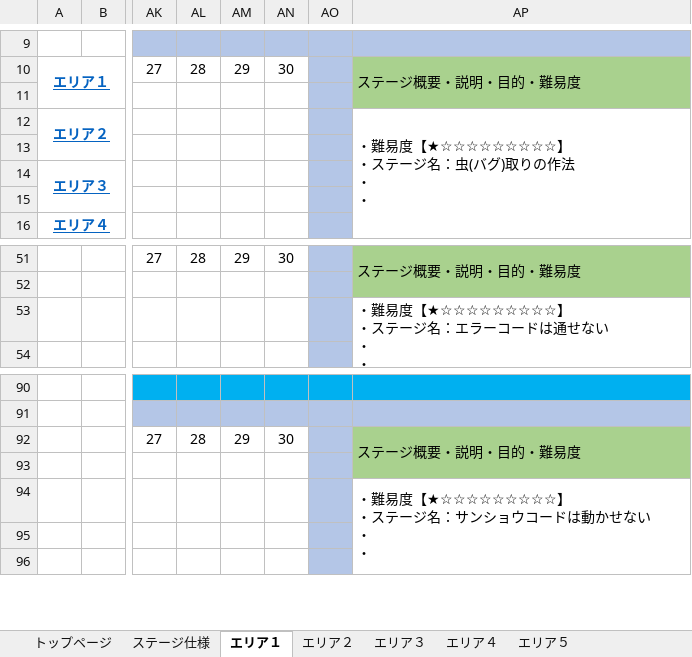
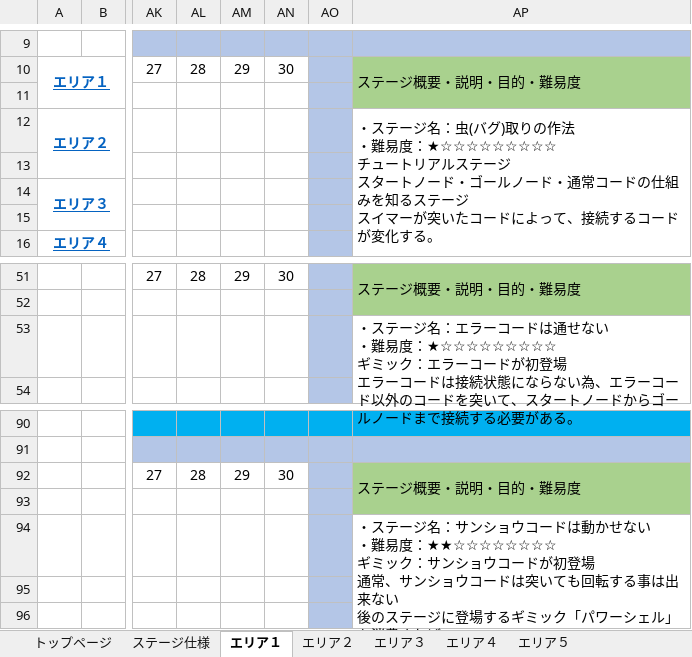
Before and after one commit to YuziMatsuda/Japan_Game_Award_2023, an Excel workbook: 仕様書/バグ取りスイマー_仕様書_ステージ.xlsx, sheet エリア１, drawn as a sheet; only a part is shown, gaps mark what is left out; values as stored, in another font and other column widths than the file's, no borders; charts and pictures not drawn; ↵ is a line break in a cell; the diff names each change by its address in the sheet, - before the commit and + after, or states it on an @@ line.

```diff
--- a/仕様書/バグ取りスイマー_仕様書_ステージ.xlsx (sheet エリア１)
+++ b/仕様書/バグ取りスイマー_仕様書_ステージ.xlsx (sheet エリア１)
-AP12: ・難易度【★☆☆☆☆☆☆☆☆☆】 ↵ ・ステージ名：虫(バグ)取りの作法 ↵ ・ ↵ ・
+AP12: ・ステージ名：虫(バグ)取りの作法 ↵ ・難易度：★☆☆☆☆☆☆☆☆☆ ↵ チュートリアルステージ ↵ スタートノード・ゴールノード・通常コードの仕組みを知るステージ ↵ スイマーが突いたコードによって、接続するコードが変化する。
-AP53: ・難易度【★☆☆☆☆☆☆☆☆☆】 ↵ ・ステージ名：エラーコードは通せない ↵ ・ ↵ ・
+AP53: ・ステージ名：エラーコードは通せない ↵ ・難易度：★☆☆☆☆☆☆☆☆☆ ↵ ギミック：エラーコードが初登場 ↵ エラーコードは接続状態にならない為、エラーコード以外のコードを突いて、スタートノードからゴールノードまで接続する必要がある。
-AP94: ・難易度【★☆☆☆☆☆☆☆☆☆】 ↵ ・ステージ名：サンショウコードは動かせない ↵ ・ ↵ ・
+AP94: ・ステージ名：サンショウコードは動かせない ↵ ・難易度：★★☆☆☆☆☆☆☆☆ ↵ ギミック：サンショウコードが初登場 ↵ 通常、サンショウコードは突いても回転する事は出来ない ↵ 後のステージに登場するギミック「パワーシェル」を消費すれば、 ↵ 回転する事ができる。
```
Also changed, not shown: sheet トップページ, sheet エリア５, sheet エリア２, sheet エリア３, sheet エリア４, charts or pictures.
